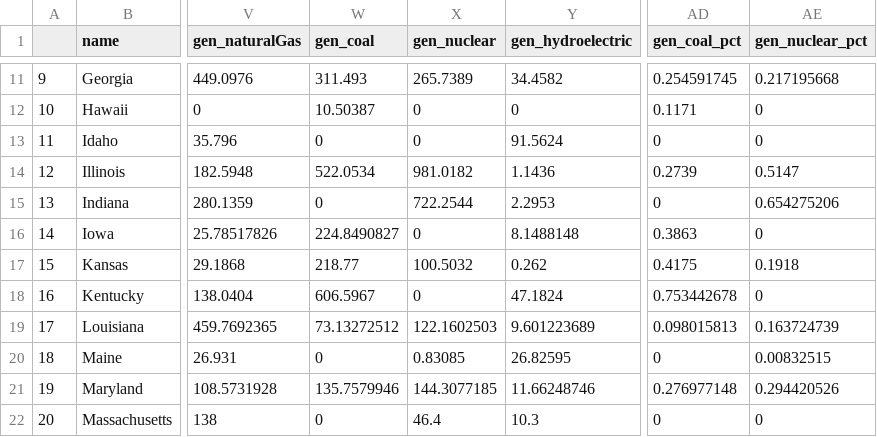
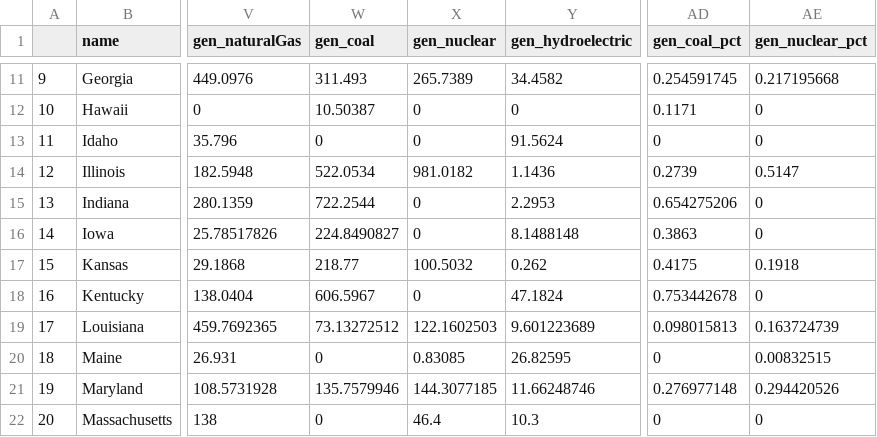
Before and after one commit to MattTheEconomist/Electricity-Force-Chart, a CSV file: data/finalData.csv, drawn as a sheet; only a part is shown, gaps mark what is left out; the diff names each change by its address in the sheet, - before the commit and + after, or states it on an @@ line.

```diff
--- a/data/finalData.csv
+++ b/data/finalData.csv
-W15 (gen_coal): 0
+W15 (gen_coal): 722.2544
-X15 (gen_nuclear): 722.2544
+X15 (gen_nuclear): 0
-AD15 (gen_coal_pct): 0
+AD15 (gen_coal_pct): 0.654275206
-AE15 (gen_nuclear_pct): 0.654275206
+AE15 (gen_nuclear_pct): 0
```
Also changed, not shown: 6 other files.
